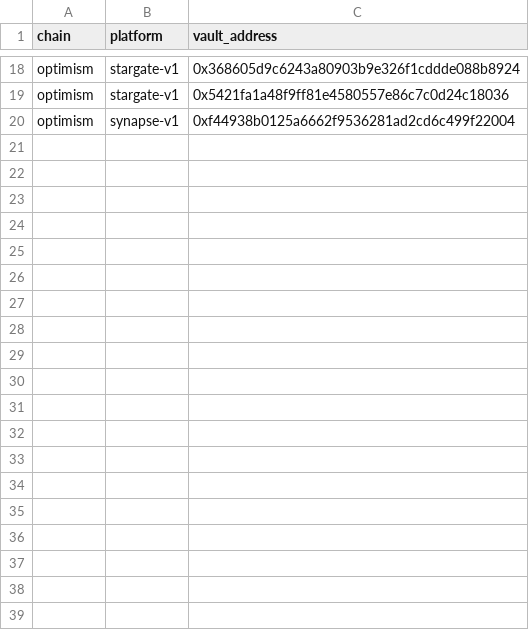
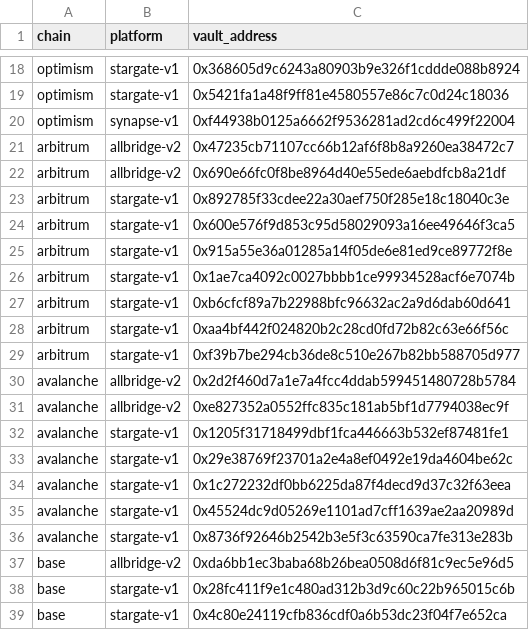
Before and after one commit to FlipsideCrypto/fsc-evm, a CSV file: data/curated/defi/stablecoins/silver_stablecoins__bridge_vault_seed.csv, drawn as a sheet; only a part is shown, gaps mark what is left out; the diff covers the shown part only.

Commit message:
add vault

```diff
--- a/data/curated/defi/stablecoins/silver_stablecoins__bridge_vault_seed.csv
+++ b/data/curated/defi/stablecoins/silver_stablecoins__bridge_vault_seed.csv
@@ -20 +20,20 @@ optimism,stargate-v1,0x5421fa1a48f9ff81e4580557e86c7c0d24c18036
 optimism,synapse-v1,0xf44938b0125a6662f9536281ad2cd6c499f22004
+arbitrum,allbridge-v2,0x47235cb71107cc66b12af6f8b8a9260ea38472c7
+arbitrum,allbridge-v2,0x690e66fc0f8be8964d40e55ede6aebdfcb8a21df
+arbitrum,stargate-v1,0x892785f33cdee22a30aef750f285e18c18040c3e
+arbitrum,stargate-v1,0x600e576f9d853c95d58029093a16ee49646f3ca5
+arbitrum,stargate-v1,0x915a55e36a01285a14f05de6e81ed9ce89772f8e
+arbitrum,stargate-v1,0x1ae7ca4092c0027bbbb1ce99934528acf6e7074b
+arbitrum,stargate-v1,0xb6cfcf89a7b22988bfc96632ac2a9d6dab60d641
+arbitrum,stargate-v1,0xaa4bf442f024820b2c28cd0fd72b82c63e66f56c
+arbitrum,stargate-v1,0xf39b7be294cb36de8c510e267b82bb588705d977
+avalanche,allbridge-v2,0x2d2f460d7a1e7a4fcc4ddab599451480728b5784
+avalanche,allbridge-v2,0xe827352a0552ffc835c181ab5bf1d7794038ec9f
+avalanche,stargate-v1,0x1205f31718499dbf1fca446663b532ef87481fe1
+avalanche,stargate-v1,0x29e38769f23701a2e4a8ef0492e19da4604be62c
+avalanche,stargate-v1,0x1c272232df0bb6225da87f4decd9d37c32f63eea
+avalanche,stargate-v1,0x45524dc9d05269e1101ad7cff1639ae2aa20989d
+avalanche,stargate-v1,0x8736f92646b2542b3e5f3c63590ca7fe313e283b
+base,allbridge-v2,0xda6bb1ec3baba68b26bea0508d6f81c9ec5e96d5
+base,stargate-v1,0x28fc411f9e1c480ad312b3d9c60c22b965015c6b
+base,stargate-v1,0x4c80e24119cfb836cdf0a6b53dc23f04f7e652ca
```
Also changed, not shown: 26 added rows elsewhere in this file.
